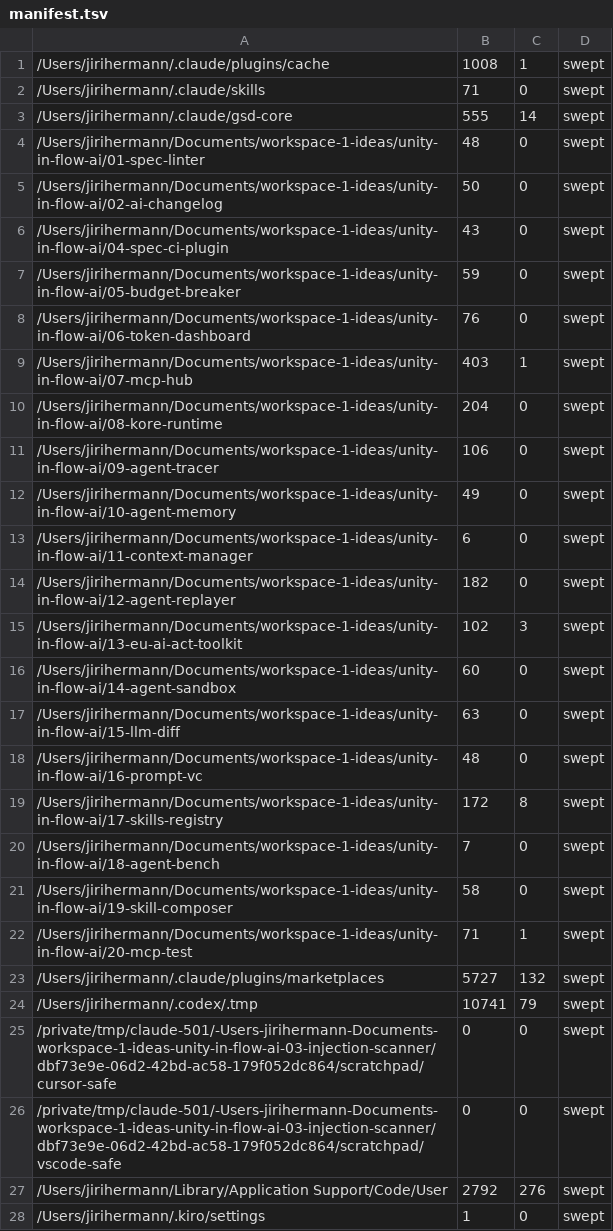
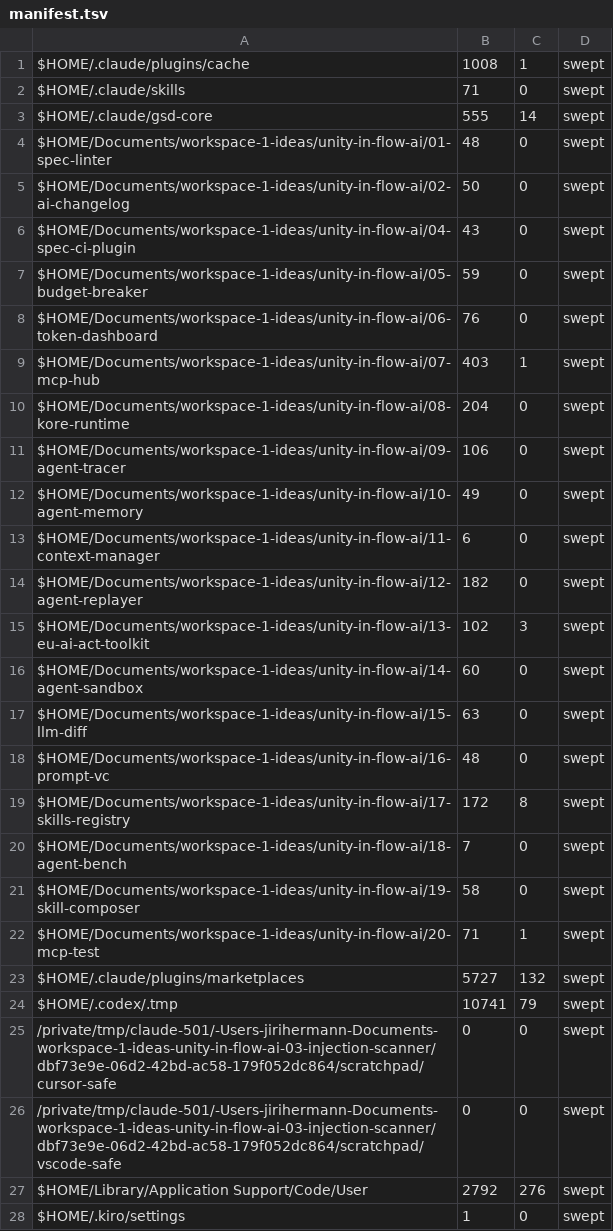
Before and after one commit to BasilZafar11/injection-scanner, a TSV file: .planning/quick/260915-u3j-fix-128-separator-normalizer-folds-sh-li/sweep-after/manifest.tsv, drawn as a sheet; only a part is shown; the diff covers the shown part only.

```diff
--- a/.planning/quick/260915-u3j-fix-128-separator-normalizer-folds-sh-li/sweep-after/manifest.tsv
+++ b/.planning/quick/260915-u3j-fix-128-separator-normalizer-folds-sh-li/sweep-after/manifest.tsv
@@ -1,28 +1,28 @@
-/Users/jirihermann/.claude/plugins/cache	1008	1	swept
-/Users/jirihermann/.claude/skills	71	0	swept
-/Users/jirihermann/.claude/gsd-core	555	14	swept
-/Users/jirihermann/Documents/workspace-1-ideas/unity-in-flow-ai/01-spec-linter	48	0	swept
-/Users/jirihermann/Documents/workspace-1-ideas/unity-in-flow-ai/02-ai-changelog	50	0	swept
-/Users/jirihermann/Documents/workspace-1-ideas/unity-in-flow-ai/04-spec-ci-plugin	43	0	swept
-/Users/jirihermann/Documents/workspace-1-ideas/unity-in-flow-ai/05-budget-breaker	59	0	swept
-/Users/jirihermann/Documents/workspace-1-ideas/unity-in-flow-ai/06-token-dashboard	76	0	swept
-/Users/jirihermann/Documents/workspace-1-ideas/unity-in-flow-ai/07-mcp-hub	403	1	swept
-/Users/jirihermann/Documents/workspace-1-ideas/unity-in-flow-ai/08-kore-runtime	204	0	swept
-/Users/jirihermann/Documents/workspace-1-ideas/unity-in-flow-ai/09-agent-tracer	106	0	swept
-/Users/jirihermann/Documents/workspace-1-ideas/unity-in-flow-ai/10-agent-memory	49	0	swept
-/Users/jirihermann/Documents/workspace-1-ideas/unity-in-flow-ai/11-context-manager	6	0	swept
-/Users/jirihermann/Documents/workspace-1-ideas/unity-in-flow-ai/12-agent-replayer	182	0	swept
-/Users/jirihermann/Documents/workspace-1-ideas/unity-in-flow-ai/13-eu-ai-act-toolkit	102	3	swept
-/Users/jirihermann/Documents/workspace-1-ideas/unity-in-flow-ai/14-agent-sandbox	60	0	swept
-/Users/jirihermann/Documents/workspace-1-ideas/unity-in-flow-ai/15-llm-diff	63	0	swept
-/Users/jirihermann/Documents/workspace-1-ideas/unity-in-flow-ai/16-prompt-vc	48	0	swept
-/Users/jirihermann/Documents/workspace-1-ideas/unity-in-flow-ai/17-skills-registry	172	8	swept
-/Users/jirihermann/Documents/workspace-1-ideas/unity-in-flow-ai/18-agent-bench	7	0	swept
-/Users/jirihermann/Documents/workspace-1-ideas/unity-in-flow-ai/19-skill-composer	58	0	swept
-/Users/jirihermann/Documents/workspace-1-ideas/unity-in-flow-ai/20-mcp-test	71	1	swept
-/Users/jirihermann/.claude/plugins/marketplaces	5727	132	swept
-/Users/jirihermann/.codex/.tmp	10741	79	swept
+$HOME/.claude/plugins/cache	1008	1	swept
+$HOME/.claude/skills	71	0	swept
+$HOME/.claude/gsd-core	555	14	swept
+$HOME/Documents/workspace-1-ideas/unity-in-flow-ai/01-spec-linter	48	0	swept
+$HOME/Documents/workspace-1-ideas/unity-in-flow-ai/02-ai-changelog	50	0	swept
+$HOME/Documents/workspace-1-ideas/unity-in-flow-ai/04-spec-ci-plugin	43	0	swept
+$HOME/Documents/workspace-1-ideas/unity-in-flow-ai/05-budget-breaker	59	0	swept
+$HOME/Documents/workspace-1-ideas/unity-in-flow-ai/06-token-dashboard	76	0	swept
+$HOME/Documents/workspace-1-ideas/unity-in-flow-ai/07-mcp-hub	403	1	swept
+$HOME/Documents/workspace-1-ideas/unity-in-flow-ai/08-kore-runtime	204	0	swept
+$HOME/Documents/workspace-1-ideas/unity-in-flow-ai/09-agent-tracer	106	0	swept
+$HOME/Documents/workspace-1-ideas/unity-in-flow-ai/10-agent-memory	49	0	swept
+$HOME/Documents/workspace-1-ideas/unity-in-flow-ai/11-context-manager	6	0	swept
+$HOME/Documents/workspace-1-ideas/unity-in-flow-ai/12-agent-replayer	182	0	swept
+$HOME/Documents/workspace-1-ideas/unity-in-flow-ai/13-eu-ai-act-toolkit	102	3	swept
+$HOME/Documents/workspace-1-ideas/unity-in-flow-ai/14-agent-sandbox	60	0	swept
+$HOME/Documents/workspace-1-ideas/unity-in-flow-ai/15-llm-diff	63	0	swept
+$HOME/Documents/workspace-1-ideas/unity-in-flow-ai/16-prompt-vc	48	0	swept
+$HOME/Documents/workspace-1-ideas/unity-in-flow-ai/17-skills-registry	172	8	swept
+$HOME/Documents/workspace-1-ideas/unity-in-flow-ai/18-agent-bench	7	0	swept
+$HOME/Documents/workspace-1-ideas/unity-in-flow-ai/19-skill-composer	58	0	swept
+$HOME/Documents/workspace-1-ideas/unity-in-flow-ai/20-mcp-test	71	1	swept
+$HOME/.claude/plugins/marketplaces	5727	132	swept
+$HOME/.codex/.tmp	10741	79	swept
 /private/tmp/claude-501/-Users-jirihermann-Documents-workspace-1-ideas-unity-in-flow-ai-03-injection-scanner/dbf73e9e-06d2-42bd-ac58-179f052dc864/scratchpad/cursor-safe	0	0	swept
 /private/tmp/claude-501/-Users-jirihermann-Documents-workspace-1-ideas-unity-in-flow-ai-03-injection-scanner/dbf73e9e-06d2-42bd-ac58-179f052dc864/scratchpad/vscode-safe	0	0	swept
-/Users/jirihermann/Library/Application Support/Code/User	2792	276	swept
-/Users/jirihermann/.kiro/settings	1	0	swept
+$HOME/Library/Application Support/Code/User	2792	276	swept
+$HOME/.kiro/settings	1	0	swept
```
Also changed, not shown: 4 edited cells elsewhere in this file, .planning/quick/260915-u3j-fix-128-separator-normalizer-folds-sh-li/sweep-before/manifest.tsv, 9 other files.
